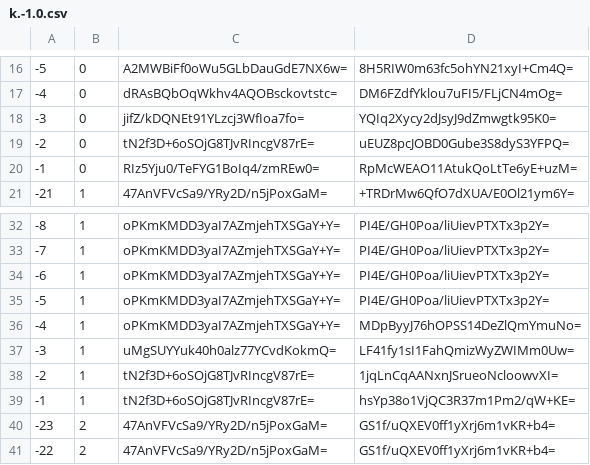
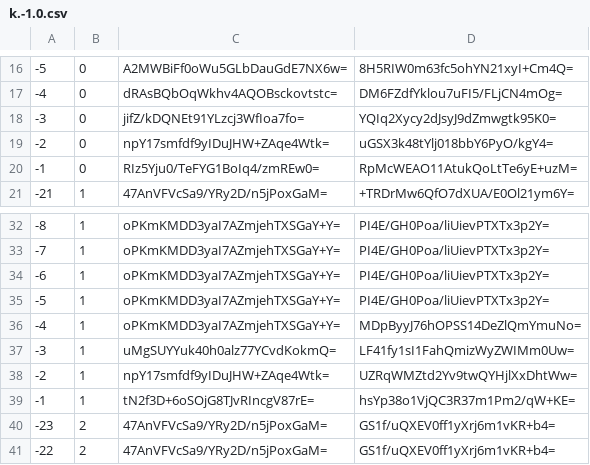
Before and after one commit to mochimochiomochi/mochicraftmap2, a CSV file: overworld/tiles/zoom.-2/metadata/k.-1.0.csv, drawn as a sheet; only a part is shown, gaps mark what is left out.

```diff
--- a/overworld/tiles/zoom.-2/metadata/k.-1.0.csv
+++ b/overworld/tiles/zoom.-2/metadata/k.-1.0.csv
@@ -18,3 +18,3 @@
 -3,0,jifZ/kDQNEt91YLzcj3WfIoa7fo=,YQIq2Xycy2dJsyJ9dZmwgtk95K0=
--2,0,tN2f3D+6oSOjG8TJvRIncgV87rE=,uEUZ8pcJOBD0Gube3S8dyS3YFPQ=
+-2,0,npY17smfdf9yIDuJHW+ZAqe4Wtk=,uGSX3k48tYlj018bbY6PyO/kgY4=
 -1,0,RIz5Yju0/TeFYG1BoIq4/zmREw0=,RpMcWEAO11AtukQoLtTe6yE+uzM=
@@ -37,3 +37,3 @@
 -3,1,uMgSUYYuk40h0alz77YCvdKokmQ=,LF41fy1sI1FahQmizWyZWIMm0Uw=
--2,1,tN2f3D+6oSOjG8TJvRIncgV87rE=,1jqLnCqAANxnJSrueoNcloowvXI=
+-2,1,npY17smfdf9yIDuJHW+ZAqe4Wtk=,UZRqWMZtd2Yv9twQYHjlXxDhtWw=
 -1,1,tN2f3D+6oSOjG8TJvRIncgV87rE=,hsYp38o1VjQC3R37m1Pm2/qW+KE=
```
Also changed, not shown: overworld/tiles/zoom.-1/metadata/k.-1.0.csv, overworld/tiles/zoom.-3/metadata/k.-1.0.csv, 14 other files.
